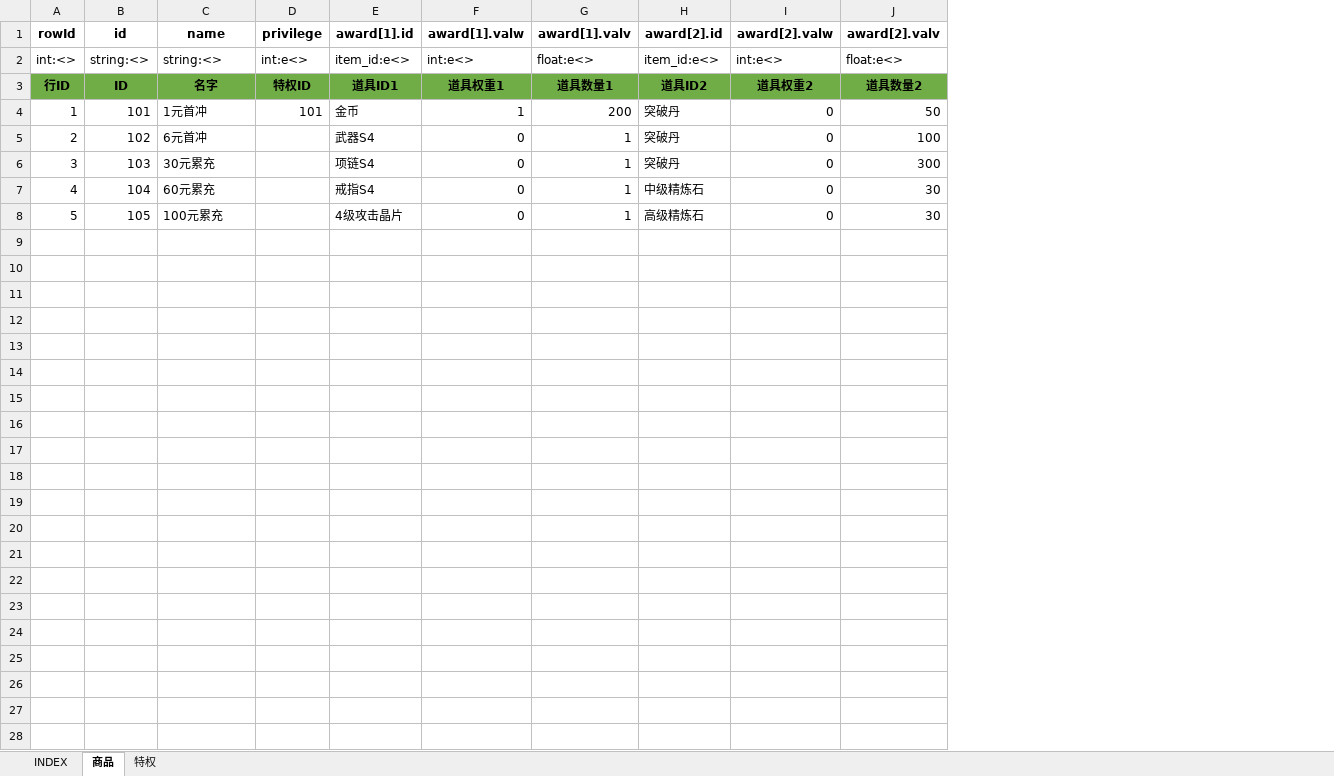
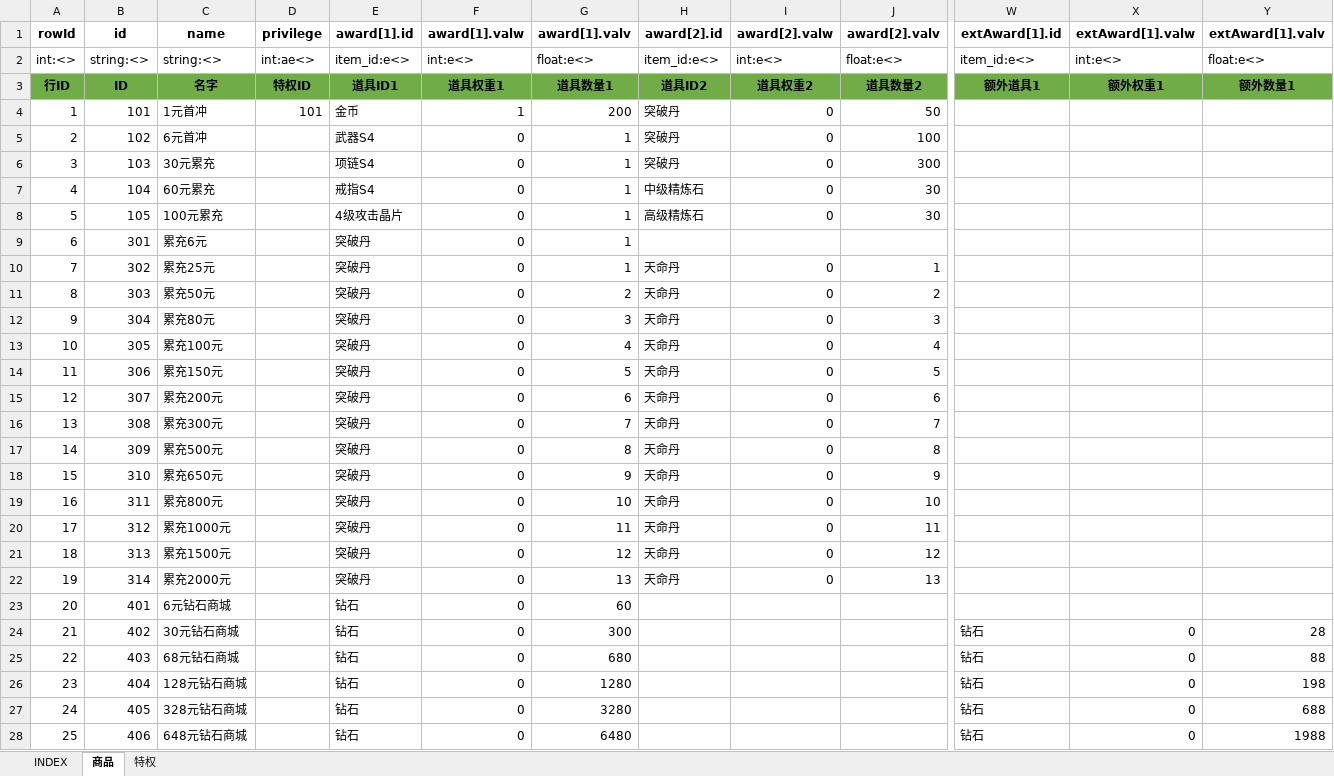
Before and after one commit to hataksumo/UIDesigner, an Excel workbook: Excel/commodity.商品.xlsx, sheet 商品, drawn as a sheet; only a part is shown, gaps mark what is left out; values as stored, in another font and other column widths than the file's, no borders; rows hold the shown columns only; the diff names each change by its address in the sheet, - before the commit and + after, or states it on an @@ line.

```diff
--- a/Excel/commodity.商品.xlsx (sheet 商品)
+++ b/Excel/commodity.商品.xlsx (sheet 商品)
+column W (extAward[1].id), rows 2-3: item_id:e<> | 额外道具1
+column X (extAward[1].valw), rows 2-3: int:e<> | 额外权重1
+column Y (extAward[1].valv), rows 2-3: float:e<> | 额外数量1
-D2 (privilege): int:e<>
+D2 (privilege): int:ae<>
+row 9: 6 | 301 | 累充6元 |  | 突破丹 | 0 | 1
+row 10: 7 | 302 | 累充25元 |  | 突破丹 | 0 | 1 | 天命丹 | 0 | 1
+row 11: 8 | 303 | 累充50元 |  | 突破丹 | 0 | 2 | 天命丹 | 0 | 2
+row 12: 9 | 304 | 累充80元 |  | 突破丹 | 0 | 3 | 天命丹 | 0 | 3
+row 13: 10 | 305 | 累充100元 |  | 突破丹 | 0 | 4 | 天命丹 | 0 | 4
+row 14: 11 | 306 | 累充150元 |  | 突破丹 | 0 | 5 | 天命丹 | 0 | 5
+row 15: 12 | 307 | 累充200元 |  | 突破丹 | 0 | 6 | 天命丹 | 0 | 6
+row 16: 13 | 308 | 累充300元 |  | 突破丹 | 0 | 7 | 天命丹 | 0 | 7
+row 17: 14 | 309 | 累充500元 |  | 突破丹 | 0 | 8 | 天命丹 | 0 | 8
+row 18: 15 | 310 | 累充650元 |  | 突破丹 | 0 | 9 | 天命丹 | 0 | 9
+row 19: 16 | 311 | 累充800元 |  | 突破丹 | 0 | 10 | 天命丹 | 0 | 10
+row 20: 17 | 312 | 累充1000元 |  | 突破丹 | 0 | 11 | 天命丹 | 0 | 11
+row 21: 18 | 313 | 累充1500元 |  | 突破丹 | 0 | 12 | 天命丹 | 0 | 12
+row 22: 19 | 314 | 累充2000元 |  | 突破丹 | 0 | 13 | 天命丹 | 0 | 13
+row 23: 20 | 401 | 6元钻石商城 |  | 钻石 | 0 | 60
+row 24: 21 | 402 | 30元钻石商城 |  | 钻石 | 0 | 300 |  |  |  | 钻石 | 0 | 28
+row 25: 22 | 403 | 68元钻石商城 |  | 钻石 | 0 | 680 |  |  |  | 钻石 | 0 | 88
+row 26: 23 | 404 | 128元钻石商城 |  | 钻石 | 0 | 1280 |  |  |  | 钻石 | 0 | 198
+row 27: 24 | 405 | 328元钻石商城 |  | 钻石 | 0 | 3280 |  |  |  | 钻石 | 0 | 688
+row 28: 25 | 406 | 648元钻石商城 |  | 钻石 | 0 | 6480 |  |  |  | 钻石 | 0 | 1988
```
Also changed, not shown: sheet 特权, sheet INDEX, Excel/activity.活动.xlsx, Excel/eqp.装备.xlsx.
